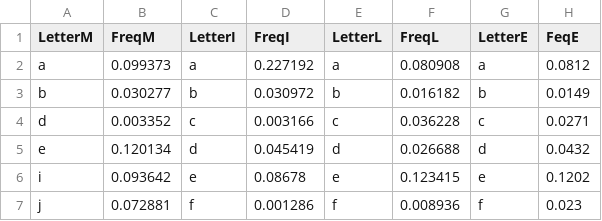
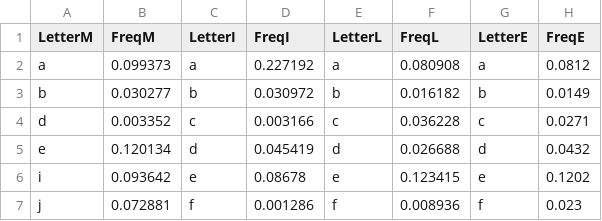
Before and after one commit to feix1n/cs334, a CSV file: proj1/langfreq.csv, drawn as a sheet; only a part is shown.

```diff
--- a/proj1/langfreq.csv
+++ b/proj1/langfreq.csv
@@ -1,2 +1,2 @@
-LetterM,FreqM,LetterI,FreqI,LetterL,FreqL,LetterE,FeqE
+LetterM,FreqM,LetterI,FreqI,LetterL,FreqL,LetterE,FreqE
 a,0.099373,a,0.227192,a,0.080908,a,0.0812
```
Also changed, not shown: 2 other files.
